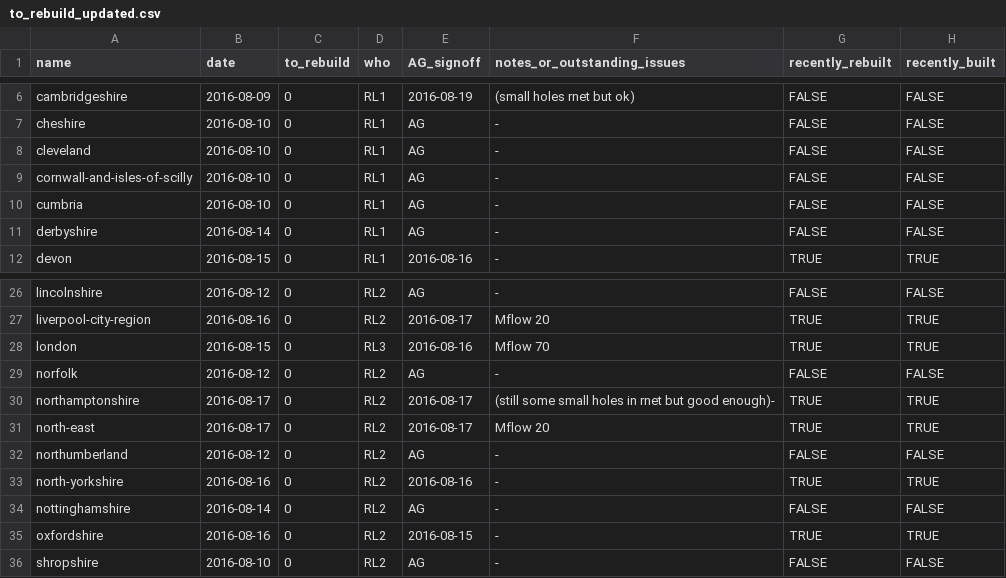
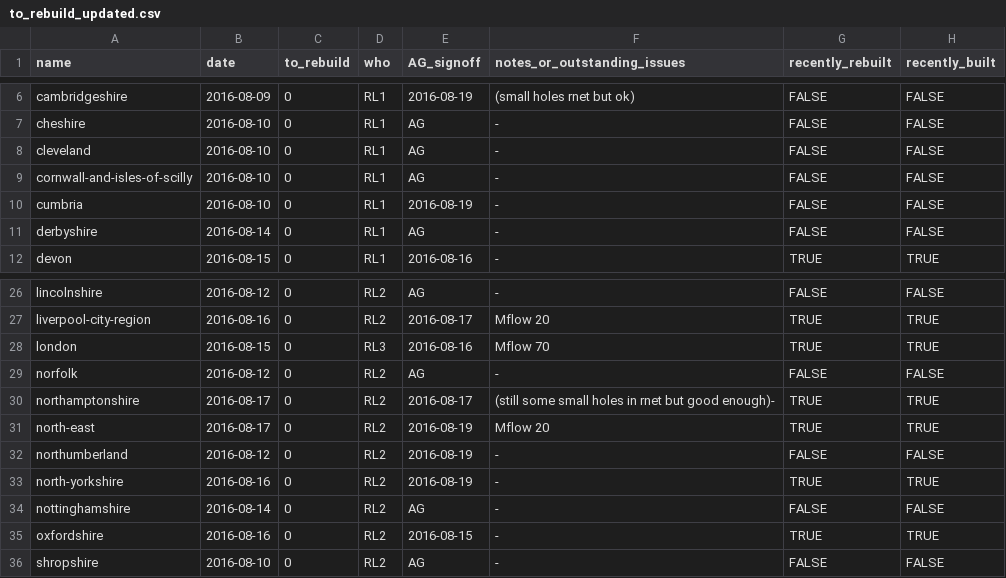
Before and after one commit to npct/pct-scripts, a CSV file: to_rebuild_updated.csv, drawn as a sheet; only a part is shown, gaps mark what is left out.

Commit message:
Update to_rebuild_updated.csv

```diff
--- a/to_rebuild_updated.csv
+++ b/to_rebuild_updated.csv
@@ -9,3 +9,3 @@ cleveland,2016-08-10,0,RL1,AG,-,FALSE,FALSE
 cornwall-and-isles-of-scilly,2016-08-10,0,RL1,AG,-,FALSE,FALSE
-cumbria,2016-08-10,0,RL1,AG,-,FALSE,FALSE
+cumbria,2016-08-10,0,RL1,2016-08-19,-,FALSE,FALSE
 derbyshire,2016-08-14,0,RL1,AG,-,FALSE,FALSE
@@ -30,5 +30,5 @@ norfolk,2016-08-12,0,RL2,AG,-,FALSE,FALSE
 northamptonshire,2016-08-17,0,RL2,2016-08-17,(still some small holes in rnet but good enough)-,TRUE,TRUE
-north-east,2016-08-17,0,RL2,2016-08-17,Mflow 20,TRUE,TRUE
-northumberland,2016-08-12,0,RL2,AG,-,FALSE,FALSE
-north-yorkshire,2016-08-16,0,RL2,2016-08-16,-,TRUE,TRUE
+north-east,2016-08-17,0,RL2,2016-08-19,Mflow 20,TRUE,TRUE
+northumberland,2016-08-12,0,RL2,2016-08-19,-,FALSE,FALSE
+north-yorkshire,2016-08-16,0,RL2,2016-08-19,-,TRUE,TRUE
 nottinghamshire,2016-08-14,0,RL2,AG,-,FALSE,FALSE
```
